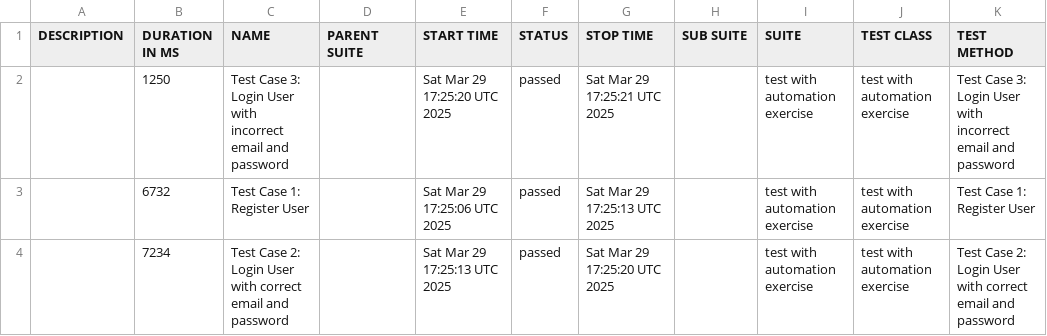
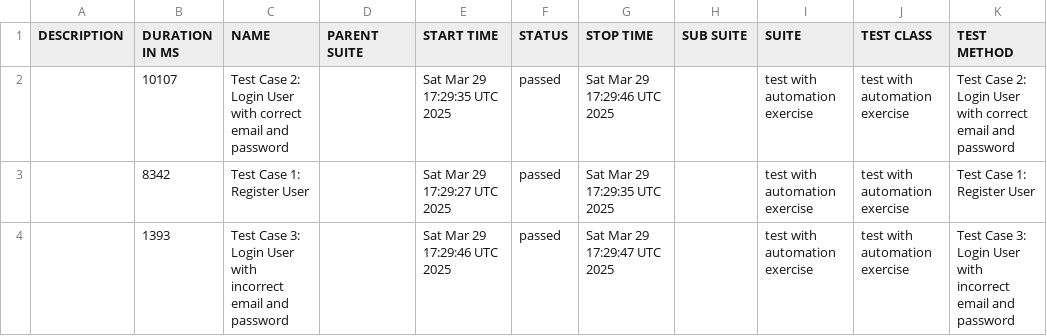
Before and after one commit to byCrismaria/automation-cypress, a CSV file: data/suites.csv, drawn as a sheet.

```diff
--- a/data/suites.csv
+++ b/data/suites.csv
@@ -1,4 +1,4 @@
 "DESCRIPTION","DURATION IN MS","NAME","PARENT SUITE","START TIME","STATUS","STOP TIME","SUB SUITE","SUITE","TEST CLASS","TEST METHOD"
-"","1250","Test Case 3: Login User with incorrect email and password","","Sat Mar 29 17:25:20 UTC 2025","passed","Sat Mar 29 17:25:21 UTC 2025","","test with automation exercise ","test with automation exercise ","Test Case 3: Login User with incorrect email and password"
-"","6732","Test Case 1: Register User","","Sat Mar 29 17:25:06 UTC 2025","passed","Sat Mar 29 17:25:13 UTC 2025","","test with automation exercise ","test with automation exercise ","Test Case 1: Register User"
-"","7234","Test Case 2: Login User with correct email and password","","Sat Mar 29 17:25:13 UTC 2025","passed","Sat Mar 29 17:25:20 UTC 2025","","test with automation exercise ","test with automation exercise ","Test Case 2: Login User with correct email and password"
+"","10107","Test Case 2: Login User with correct email and password","","Sat Mar 29 17:29:35 UTC 2025","passed","Sat Mar 29 17:29:46 UTC 2025","","test with automation exercise ","test with automation exercise ","Test Case 2: Login User with correct email and password"
+"","8342","Test Case 1: Register User","","Sat Mar 29 17:29:27 UTC 2025","passed","Sat Mar 29 17:29:35 UTC 2025","","test with automation exercise ","test with automation exercise ","Test Case 1: Register User"
+"","1393","Test Case 3: Login User with incorrect email and password","","Sat Mar 29 17:29:46 UTC 2025","passed","Sat Mar 29 17:29:47 UTC 2025","","test with automation exercise ","test with automation exercise ","Test Case 3: Login User with incorrect email and password"
```
Also changed, not shown: 18 other files.
